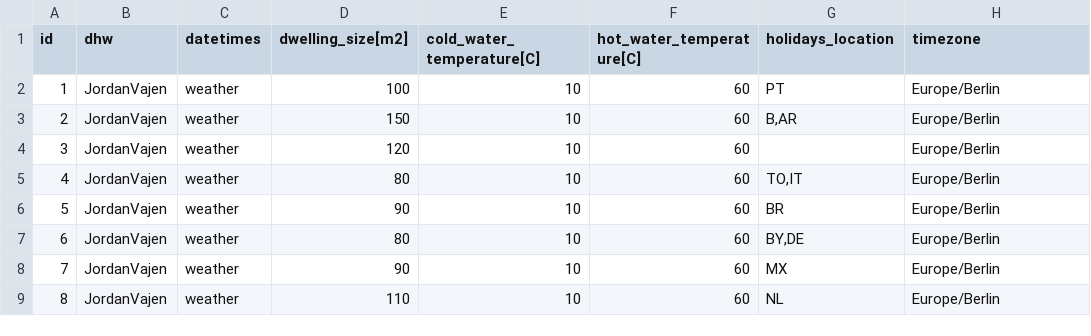
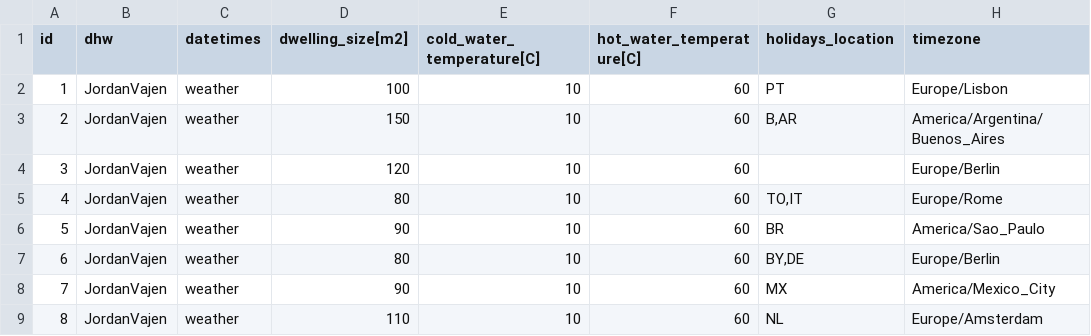
Before and after one commit to tum-ens/EnTiSe, a CSV file: examples/dhw_jordanvajen/objects.csv, drawn as a sheet.

Commit message:
Match example time zones to their holidays and name the 1R1C test fixture #116

```diff
--- a/examples/dhw_jordanvajen/objects.csv
+++ b/examples/dhw_jordanvajen/objects.csv
@@ -1,9 +1,9 @@
 id,dhw,datetimes,dwelling_size[m2],cold_water_temperature[C],hot_water_temperature[C],holidays_location,timezone
-1,JordanVajen,weather,100,10,60,PT,Europe/Berlin
-2,JordanVajen,weather,150,10,60,"B,AR",Europe/Berlin
+1,JordanVajen,weather,100,10,60,PT,Europe/Lisbon
+2,JordanVajen,weather,150,10,60,"B,AR",America/Argentina/Buenos_Aires
 3,JordanVajen,weather,120,10,60,,Europe/Berlin
-4,JordanVajen,weather,80,10,60,"TO,IT",Europe/Berlin
-5,JordanVajen,weather,90,10,60,BR,Europe/Berlin
+4,JordanVajen,weather,80,10,60,"TO,IT",Europe/Rome
+5,JordanVajen,weather,90,10,60,BR,America/Sao_Paulo
 6,JordanVajen,weather,80,10,60,"BY,DE",Europe/Berlin
-7,JordanVajen,weather,90,10,60,MX,Europe/Berlin
-8,JordanVajen,weather,110,10,60,NL,Europe/Berlin
+7,JordanVajen,weather,90,10,60,MX,America/Mexico_City
+8,JordanVajen,weather,110,10,60,NL,Europe/Amsterdam
```
Also changed, not shown: examples/electricity_demandlib/objects.csv, examples/heat_demandlib/objects.csv, 13 other files.
